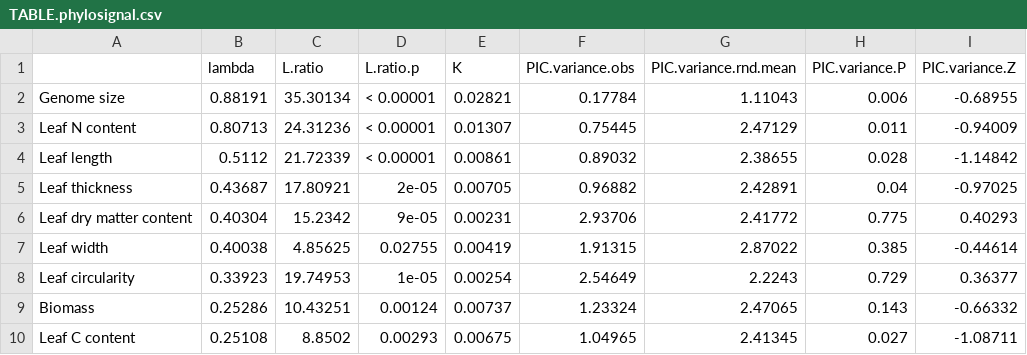
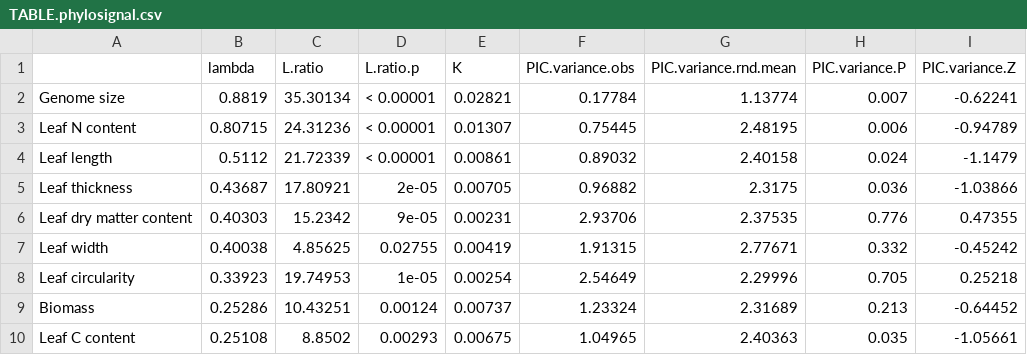
Before and after one commit to andrew-hipp/prairie-biomass-2018, a CSV file: OUT/TABLE.phylosignal.csv, drawn as a sheet; only a part is shown; the diff covers the shown part only.

```diff
--- a/OUT/TABLE.phylosignal.csv
+++ b/OUT/TABLE.phylosignal.csv
@@ -1,10 +1,10 @@
 "","lambda","L.ratio","L.ratio.p","K","PIC.variance.obs","PIC.variance.rnd.mean","PIC.variance.P","PIC.variance.Z"
-"Genome size","0.88191","35.30134","< 0.00001",0.02821,0.17784,1.11043,0.006,-0.68955
-"Leaf N content","0.80713","24.31236","< 0.00001",0.01307,0.75445,2.47129,0.011,-0.94009
-"Leaf length","0.5112","21.72339","< 0.00001",0.00861,0.89032,2.38655,0.028,-1.14842
-"Leaf thickness","0.43687","17.80921","2e-05",0.00705,0.96882,2.42891,0.04,-0.97025
-"Leaf dry matter content","0.40304","15.2342","9e-05",0.00231,2.93706,2.41772,0.775,0.40293
-"Leaf width","0.40038","4.85625","0.02755",0.00419,1.91315,2.87022,0.385,-0.44614
-"Leaf circularity","0.33923","19.74953","1e-05",0.00254,2.54649,2.2243,0.729,0.36377
-"Biomass","0.25286","10.43251","0.00124",0.00737,1.23324,2.47065,0.143,-0.66332
-"Leaf C content","0.25108","8.8502","0.00293",0.00675,1.04965,2.41345,0.027,-1.08711
+"Genome size","0.8819","35.30134","< 0.00001",0.02821,0.17784,1.13774,0.007,-0.62241
+"Leaf N content","0.80715","24.31236","< 0.00001",0.01307,0.75445,2.48195,0.006,-0.94789
+"Leaf length","0.5112","21.72339","< 0.00001",0.00861,0.89032,2.40158,0.024,-1.1479
+"Leaf thickness","0.43687","17.80921","2e-05",0.00705,0.96882,2.3175,0.036,-1.03866
+"Leaf dry matter content","0.40303","15.2342","9e-05",0.00231,2.93706,2.37535,0.776,0.47355
+"Leaf width","0.40038","4.85625","0.02755",0.00419,1.91315,2.77671,0.332,-0.45242
+"Leaf circularity","0.33923","19.74953","1e-05",0.00254,2.54649,2.29996,0.705,0.25218
+"Biomass","0.25286","10.43251","0.00124",0.00737,1.23324,2.31689,0.213,-0.64452
+"Leaf C content","0.25108","8.8502","0.00293",0.00675,1.04965,2.40363,0.035,-1.05661
```
Also changed, not shown: 4 added rows, 4 removed rows and 27 edited cells elsewhere in this file, 7 other files.
